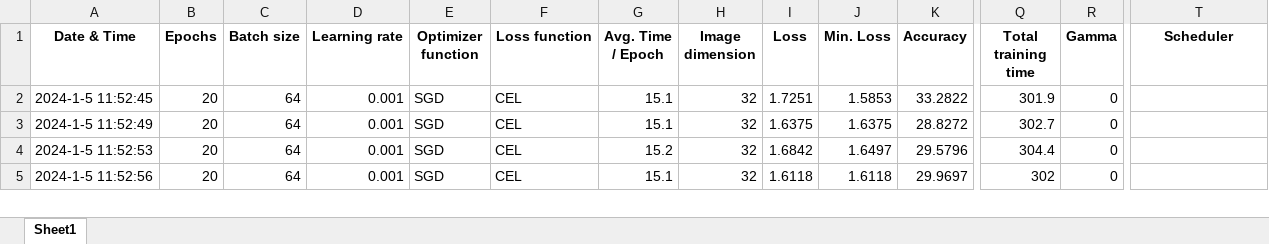
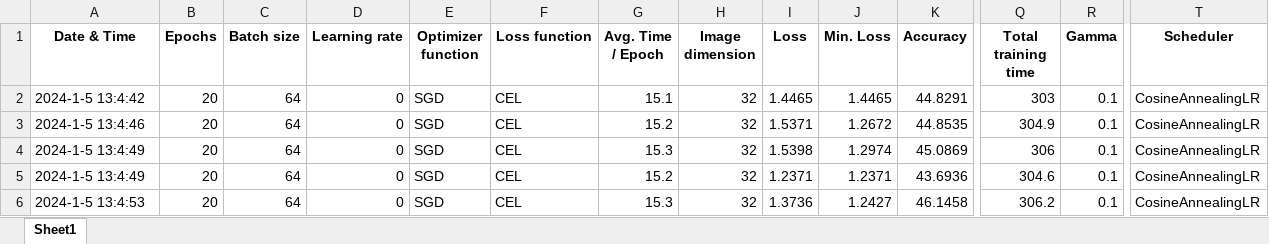
Before and after one commit to Warlour/02461-Exam-Project, an Excel workbook: sgd.xlsx, sheet Sheet1, drawn as a sheet; only a part is shown, gaps mark what is left out; values as stored, in another font and other column widths than the file's, no borders; addresses are those after the commit; rows hold the shown columns only; the diff covers the shown part only; the diff names each change by its address in the sheet, - before the commit and + after, or states it on an @@ line.

```diff
--- a/sgd.xlsx (sheet Sheet1)
+++ b/sgd.xlsx (sheet Sheet1)
-A2 (Date & Time): 2024-1-5 11:52:45
+A2 (Date & Time): 2024-1-5 13:4:42
-D2 (Learning rate): 0.001
+D2 (Learning rate): 0
-I2 (Loss): 1.7251
+I2 (Loss): 1.4465
-J2 (Min. Loss): 1.5853
+J2 (Min. Loss): 1.4465
-K2 (Accuracy): 33.2822
+K2 (Accuracy): 44.8291
-Q2 (Total training time): 301.9
+Q2 (Total training time): 303
-R2 (Gamma): 0
+R2 (Gamma): 0.1
-T2 (Scheduler): (empty)
+T2 (Scheduler): CosineAnnealingLR
+row 3: 2024-1-5 13:4:46 | 20 | 64 | 0 | SGD | CEL | 15.2 | 32 | 1.5371 | 1.2672 | 44.8535 | 304.9 | 0.1 | CosineAnnealingLR
-A4 (Date & Time): 2024-1-5 11:52:49
+A4 (Date & Time): 2024-1-5 13:4:49
-D4:D6 (Learning rate): 0.001
+D4:D6 (Learning rate): 0
-G4 (Avg. Time / Epoch): 15.1
+G4 (Avg. Time / Epoch): 15.3
-I4 (Loss): 1.6375
+I4 (Loss): 1.5398
-J4 (Min. Loss): 1.6375
+J4 (Min. Loss): 1.2974
-K4 (Accuracy): 28.8272
+K4 (Accuracy): 45.0869
-Q4 (Total training time): 302.7
+Q4 (Total training time): 306
-R4:R6 (Gamma): 0
+R4:R6 (Gamma): 0.1
-T4:T6 (Scheduler): (empty)
+T4:T6 (Scheduler): CosineAnnealingLR
-A5 (Date & Time): 2024-1-5 11:52:53
+A5 (Date & Time): 2024-1-5 13:4:49
-I5 (Loss): 1.6842
+I5 (Loss): 1.2371
-J5 (Min. Loss): 1.6497
+J5 (Min. Loss): 1.2371
-K5 (Accuracy): 29.5796
+K5 (Accuracy): 43.6936
-Q5 (Total training time): 304.4
+Q5 (Total training time): 304.6
-A6 (Date & Time): 2024-1-5 11:52:56
+A6 (Date & Time): 2024-1-5 13:4:53
-G6 (Avg. Time / Epoch): 15.1
+G6 (Avg. Time / Epoch): 15.3
-I6 (Loss): 1.6118
+I6 (Loss): 1.3736
-J6 (Min. Loss): 1.6118
+J6 (Min. Loss): 1.2427
-K6 (Accuracy): 29.9697
+K6 (Accuracy): 46.1458
-Q6 (Total training time): 302
+Q6 (Total training time): 306.2
```
Also changed, not shown: 1 added row, 2 removed rows and 288 edited cells elsewhere in this sheet, 40 other files.
